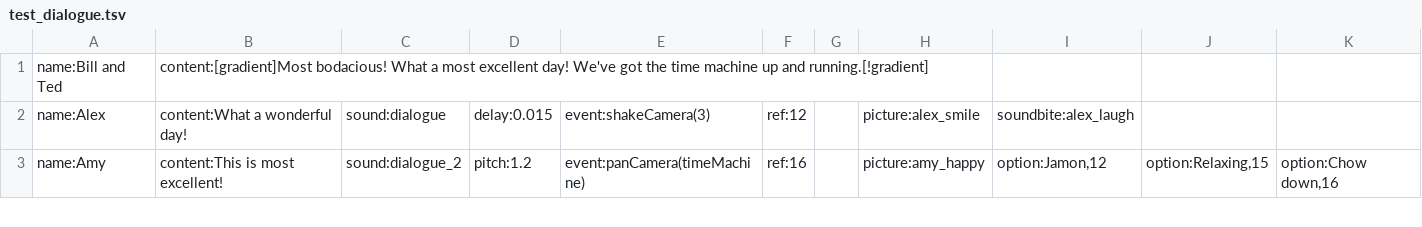
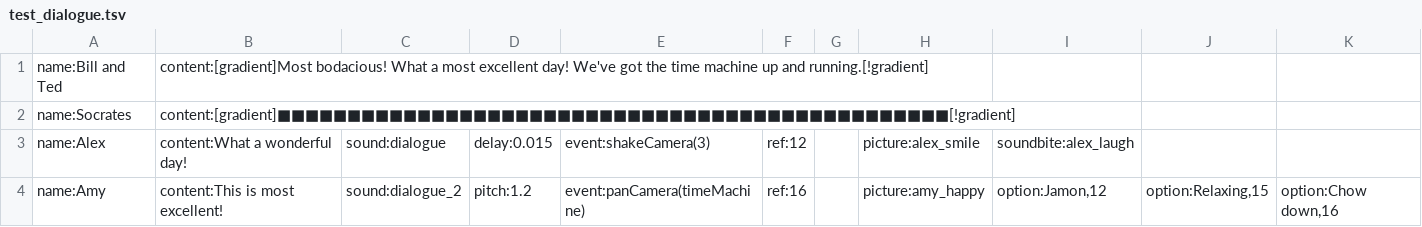
Before and after one commit to alexzorzella/Socrates_Plugin, a TSV file: Assets/StreamingAssets/Localization/test_dialogue.tsv, drawn as a sheet; only a part is shown.

```diff
--- a/Assets/StreamingAssets/Localization/test_dialogue.tsv
+++ b/Assets/StreamingAssets/Localization/test_dialogue.tsv
@@ -1,2 +1,3 @@
 name:Bill and Ted	content:[gradient]Most bodacious! What a most excellent day! We've got the time machine up and running.[!gradient]									
+name:Socrates	content:[gradient]■■■■■■■■■■■■■■■■■■■■■■■■■■■■■■■■■■■■■■■■■■■■■■■■[!gradient]									
 name:Alex	content:What a wonderful day!	sound:dialogue	delay:0.015	event:shakeCamera(3)	ref:12		picture:alex_smile	soundbite:alex_laugh		
```
Also changed, not shown: 2 other files.
